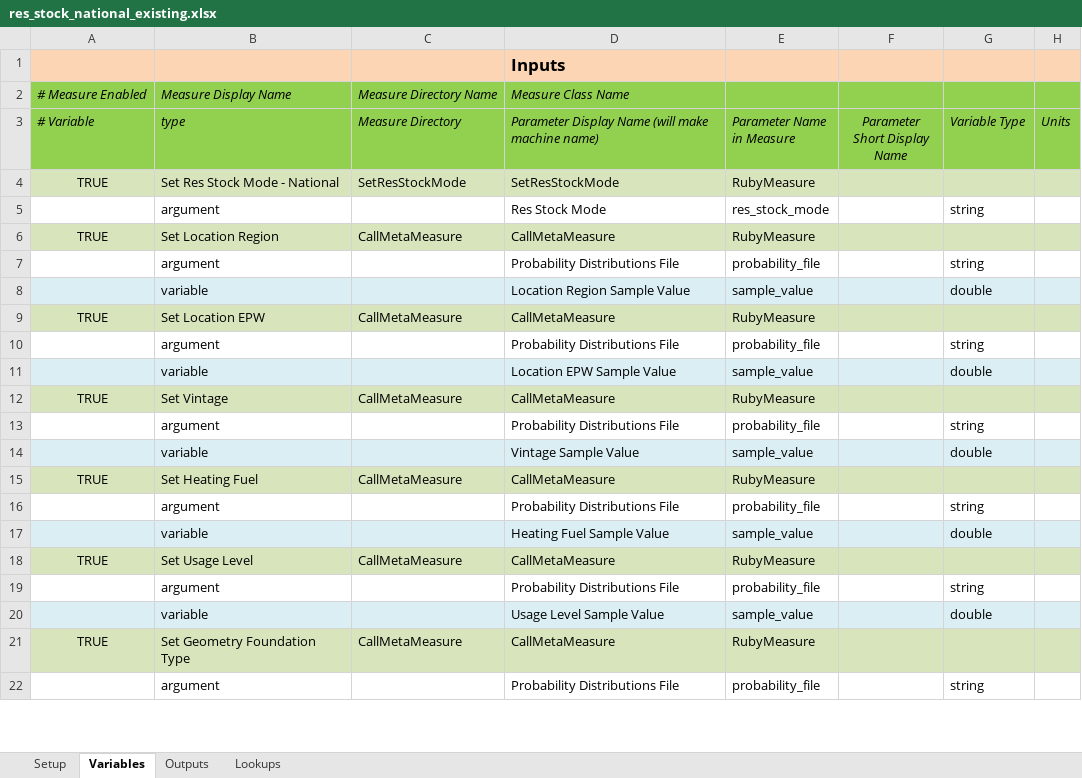
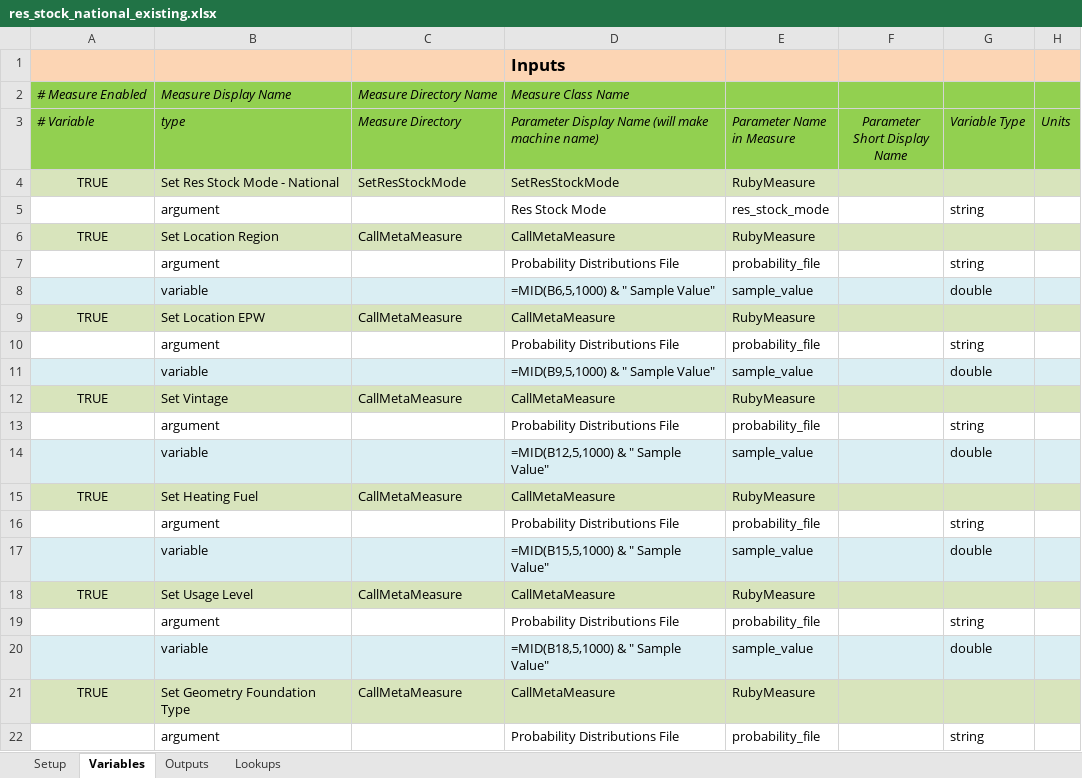
Before and after one commit to NREL/resstock, an Excel workbook: projects/res_stock_national_existing.xlsx, sheet Variables, drawn as a sheet; only a part is shown; values as stored, in another font and other column widths than the file's, no borders; formulas are shown in place of their values; the diff covers the shown part only; the diff names each change by its address in the sheet, - before the commit and + after, or states it on an @@ line.

```diff
--- a/projects/res_stock_national_existing.xlsx (sheet Variables)
+++ b/projects/res_stock_national_existing.xlsx (sheet Variables)
-D8: Location Region Sample Value
+D8: =MID(B6,5,1000) & " Sample Value"
-D11: Location EPW Sample Value
+D11: =MID(B9,5,1000) & " Sample Value"
-D14: Vintage Sample Value
+D14: =MID(B12,5,1000) & " Sample Value"
-D17: Heating Fuel Sample Value
+D17: =MID(B15,5,1000) & " Sample Value"
-D20: Usage Level Sample Value
+D20: =MID(B18,5,1000) & " Sample Value"
```
Also changed, not shown: 62 edited cells elsewhere in this sheet, projects/res_stock_national_upgrades.xlsx, projects/res_stock_pnw_existing.xlsx, 8 other files.
